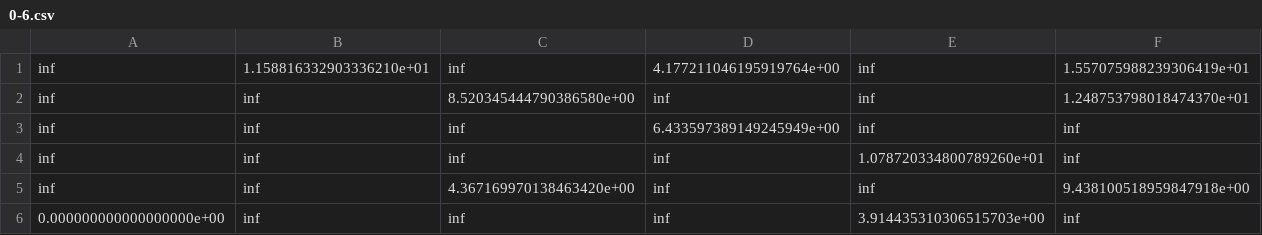
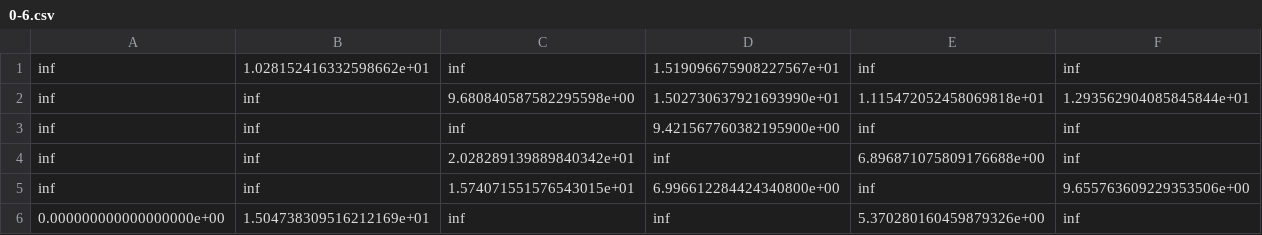
Before and after one commit to TinoMargely/TMNF-E02-Opti, a CSV file: matrices/0-6.csv, drawn as a sheet.

```diff
--- a/matrices/0-6.csv
+++ b/matrices/0-6.csv
@@ -1,6 +1,6 @@
-inf;1.158816332903336210e+01;inf;4.177211046195919764e+00;inf;1.557075988239306419e+01
-inf;inf;8.520345444790386580e+00;inf;inf;1.248753798018474370e+01
-inf;inf;inf;6.433597389149245949e+00;inf;inf
-inf;inf;inf;inf;1.078720334800789260e+01;inf
-inf;inf;4.367169970138463420e+00;inf;inf;9.438100518959847918e+00
-0.000000000000000000e+00;inf;inf;inf;3.914435310306515703e+00;inf
+inf;1.028152416332598662e+01;inf;1.519096675908227567e+01;inf;inf
+inf;inf;9.680840587582295598e+00;1.502730637921693990e+01;1.115472052458069818e+01;1.293562904085845844e+01
+inf;inf;inf;9.421567760382195900e+00;inf;inf
+inf;inf;2.028289139889840342e+01;inf;6.896871075809176688e+00;inf
+inf;inf;1.574071551576543015e+01;6.996612284424340800e+00;inf;9.655763609229353506e+00
+0.000000000000000000e+00;1.504738309516212169e+01;inf;inf;5.370280160459879326e+00;inf
```
Also changed, not shown: matrices/0-5.csv, matrices/0-7.csv, 24 other files.
